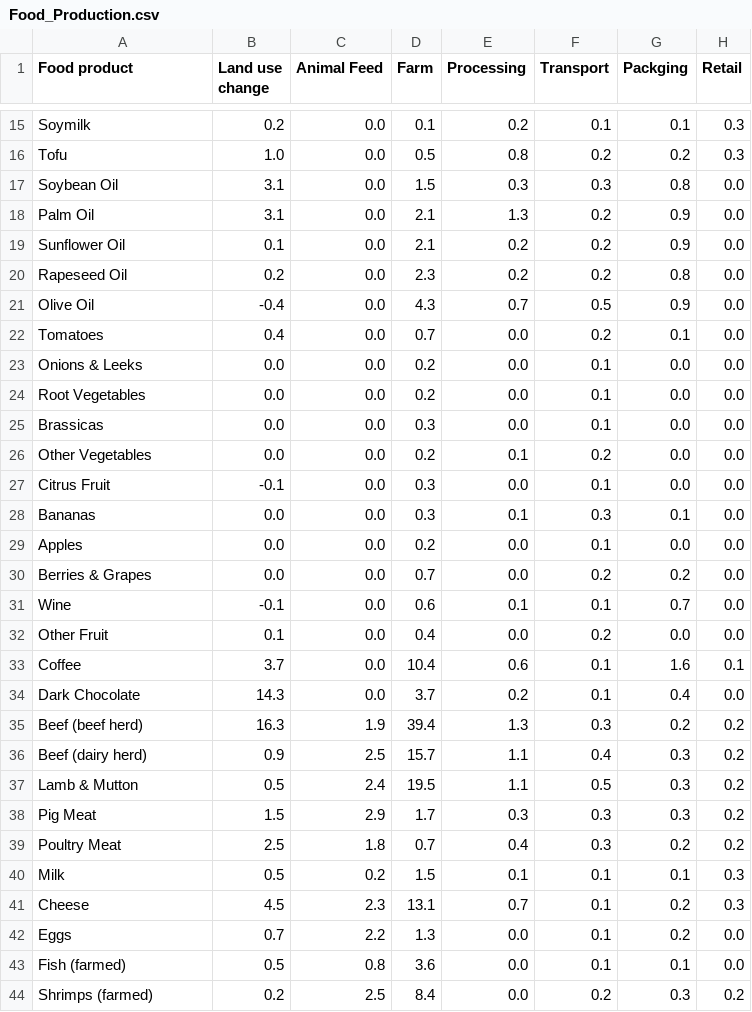
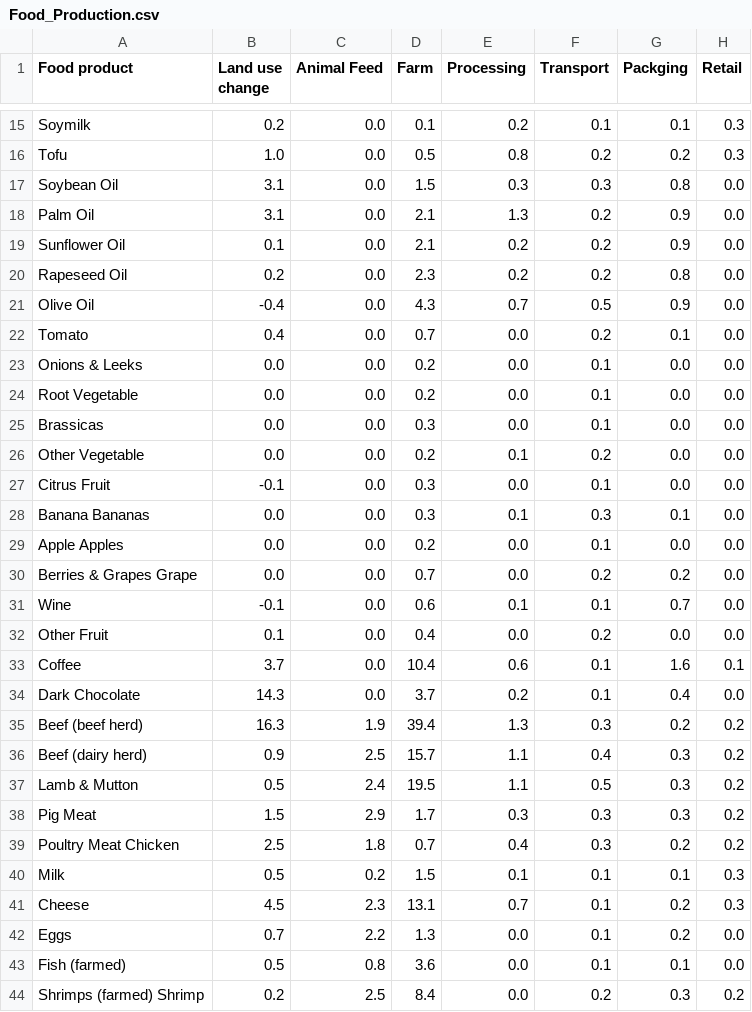
Before and after one commit to allandao/eco-eats, a CSV file: ecoeats-website/static/Food_Production.csv, drawn as a sheet; only a part is shown, gaps mark what is left out; the diff names each change by its address in the sheet, - before the commit and + after, or states it on an @@ line.

Commit message:
Added not plural version of food titles to database

```diff
--- a/ecoeats-website/static/Food_Production.csv
+++ b/ecoeats-website/static/Food_Production.csv
-A22 (Food product): Tomatoes
+A22 (Food product): Tomato
-A24 (Food product): Root Vegetables
+A24 (Food product): Root Vegetable
-A26 (Food product): Other Vegetables
+A26 (Food product): Other Vegetable
-A28 (Food product): Bananas
+A28 (Food product): Banana Bananas
-A29 (Food product): Apples
+A29 (Food product): Apple Apples
-A30 (Food product): Berries & Grapes
+A30 (Food product): Berries & Grapes Grape
-A39 (Food product): Poultry Meat
+A39 (Food product): Poultry Meat Chicken
-A44 (Food product): Shrimps (farmed)
+A44 (Food product): Shrimps (farmed) Shrimp
```
